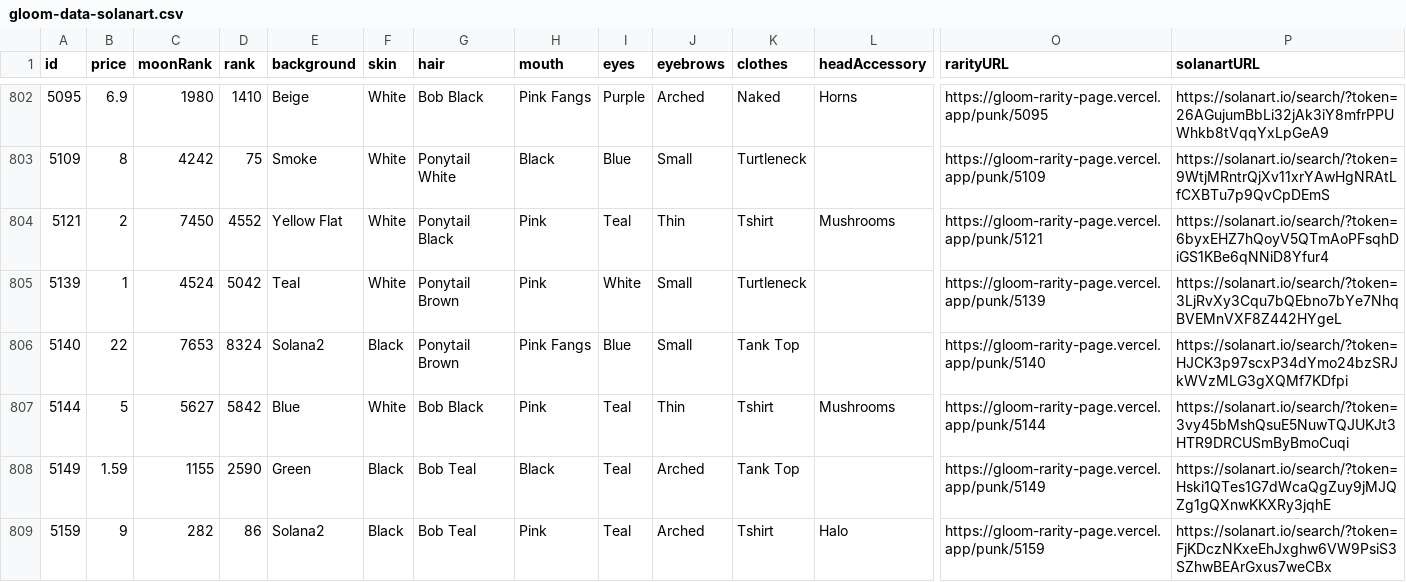
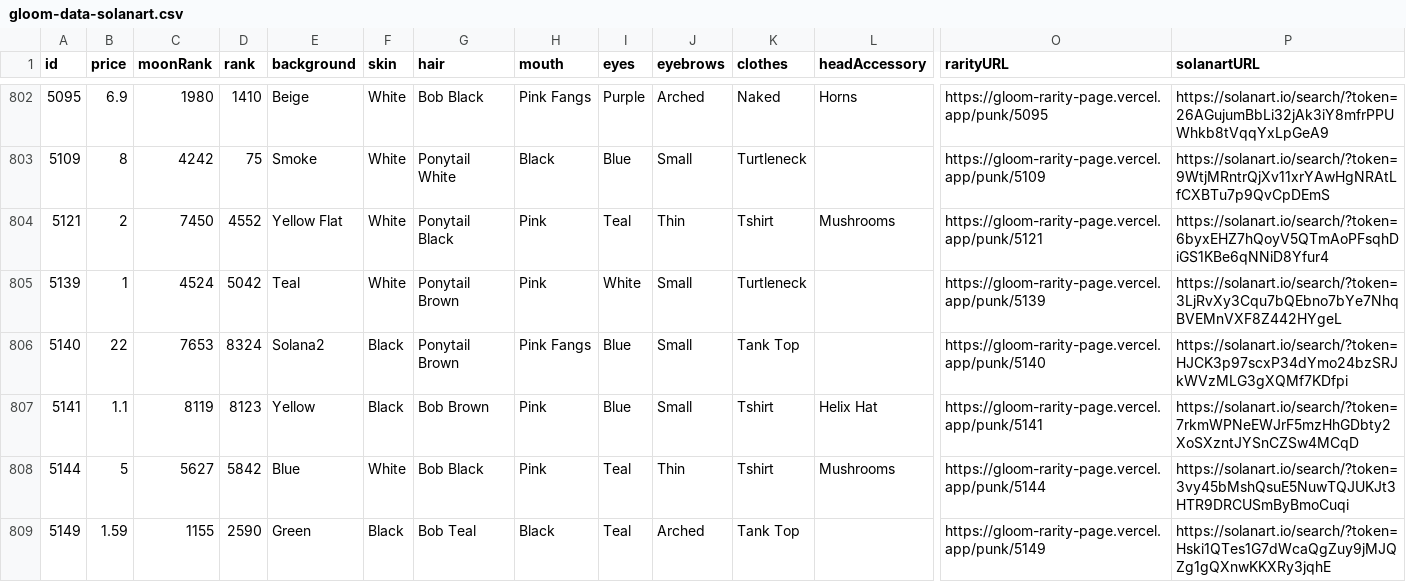
Before and after one commit to braposo/gloom-monitor, a CSV file: gloom-data-solanart.csv, drawn as a sheet; only a part is shown, gaps mark what is left out; the shorter side is filled out with more unchanged rows; rows hold the shown columns only; the diff names each change by its address in the sheet, - before the commit and + after, or states it on an @@ line.

Commit message:
Flat: latest data (2021-11-07T19:16:16.874Z) {   "date": "2021-11-07T19:16:16.874Z",   "files": [     {       "name": "gloom-data-magiceden.csv",       "deltaBytes": 218,       "source": "https://api-mainnet.magiceden.io/rpc/getListedNFTsByQuery?q=%7B%22%24match%22%3A%7B%22collectionSymbol%22%3A%22gloom_punk_club%22%7D%2C%22%24sort%22%3A%7B%22takerAmount%22%3A1%2C%22createdAt%22%3A-1%7D%7D"     },     {       "name": "gloom-data-solanart.csv",       "deltaBytes": 204,       "source": "https://qzlsklfacc.medianetwork.cloud/nft_for_sale?collection=gloompunk"     }   ] }

```diff
--- a/gloom-data-solanart.csv
+++ b/gloom-data-solanart.csv
+row 807: 5141 | 1.1 | 8119 | 8123 | Yellow | Black | Bob Brown | Pink | Blue | Small | Tshirt | Helix Hat | https://gloom-rarity-page.vercel.app/punk/5141 | https://solanart.io/search/?token=7rkmWPNeEWJrF5mzHhGDbty2XoSXzntJYSnCZSw4MCqD
```
Also changed, not shown: gloom-data-magiceden.csv.
